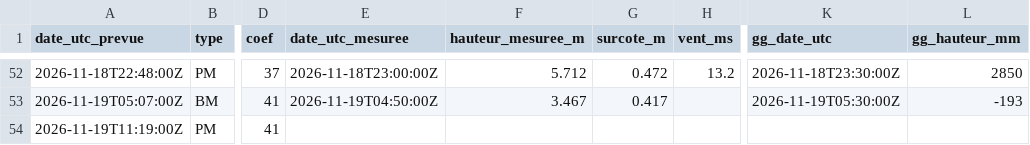
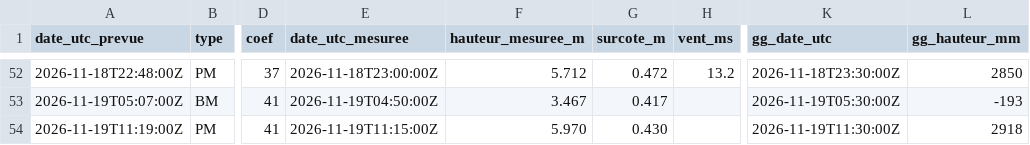
Before and after one commit to antreizh/hydraulne, a CSV file: data/maree-brest/pleines-basses-mers.csv, drawn as a sheet; only a part is shown, gaps mark what is left out; the diff names each change by its address in the sheet, - before the commit and + after, or states it on an @@ line.

```diff
--- a/data/maree-brest/pleines-basses-mers.csv
+++ b/data/maree-brest/pleines-basses-mers.csv
-E54 (date_utc_mesuree): (empty)
+E54 (date_utc_mesuree): 2026-11-19T11:15:00Z
-F54 (hauteur_mesuree_m): (empty)
+F54 (hauteur_mesuree_m): 5.970
-G54 (surcote_m): (empty)
+G54 (surcote_m): 0.430
-K54 (gg_date_utc): (empty)
+K54 (gg_date_utc): 2026-11-19T11:30:00Z
-L54 (gg_hauteur_mm): (empty)
+L54 (gg_hauteur_mm): 2918
```
Also changed, not shown: data/maree-brest/2026-11.csv, data/maree-guily-glaz/2026-11.csv, 3 other files.
